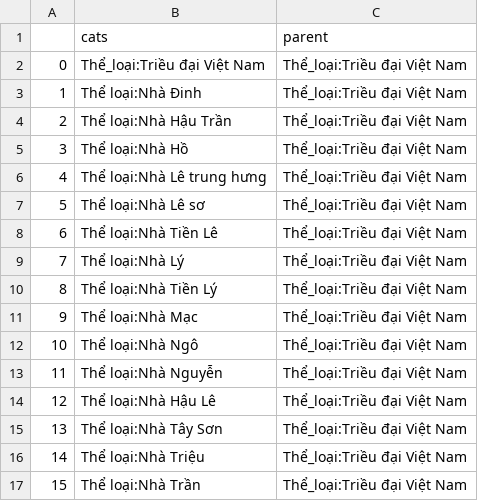
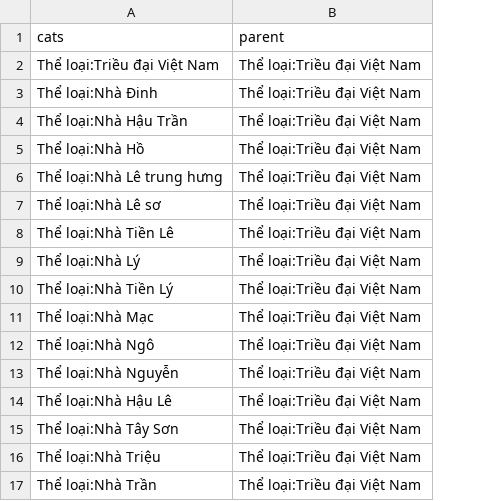
Before and after one commit to hwangisgone/OOP_history_proj, a CSV file: TrieuDai/Categories.csv, drawn as a sheet; removed rows and columns are numbered as before the commit, all else as after; the diff names each change by its address in the sheet, - before the commit and + after, or states it on an @@ line.

Commit message:
fixed code and moved data
Fixed code for ipynb in TrieuDai
Moved Dia Diem Excel file
Added TrieuDai Excel file

```diff
--- a/TrieuDai/Categories.csv
+++ b/TrieuDai/Categories.csv
-column A, rows 2-17: 0 | 1 | 2 | 3 | 4 | 5 | 6 | 7 | 8 | 9 | 10 | 11 | 12 | 13 | 14 | 15
-A2 (cats): Thể_loại:Triều đại Việt Nam
+A2 (cats): Thể loại:Triều đại Việt Nam
-B2:B17 (parent): Thể_loại:Triều đại Việt Nam
+B2:B17 (parent): Thể loại:Triều đại Việt Nam
```
Also changed, not shown: 6 other files.
